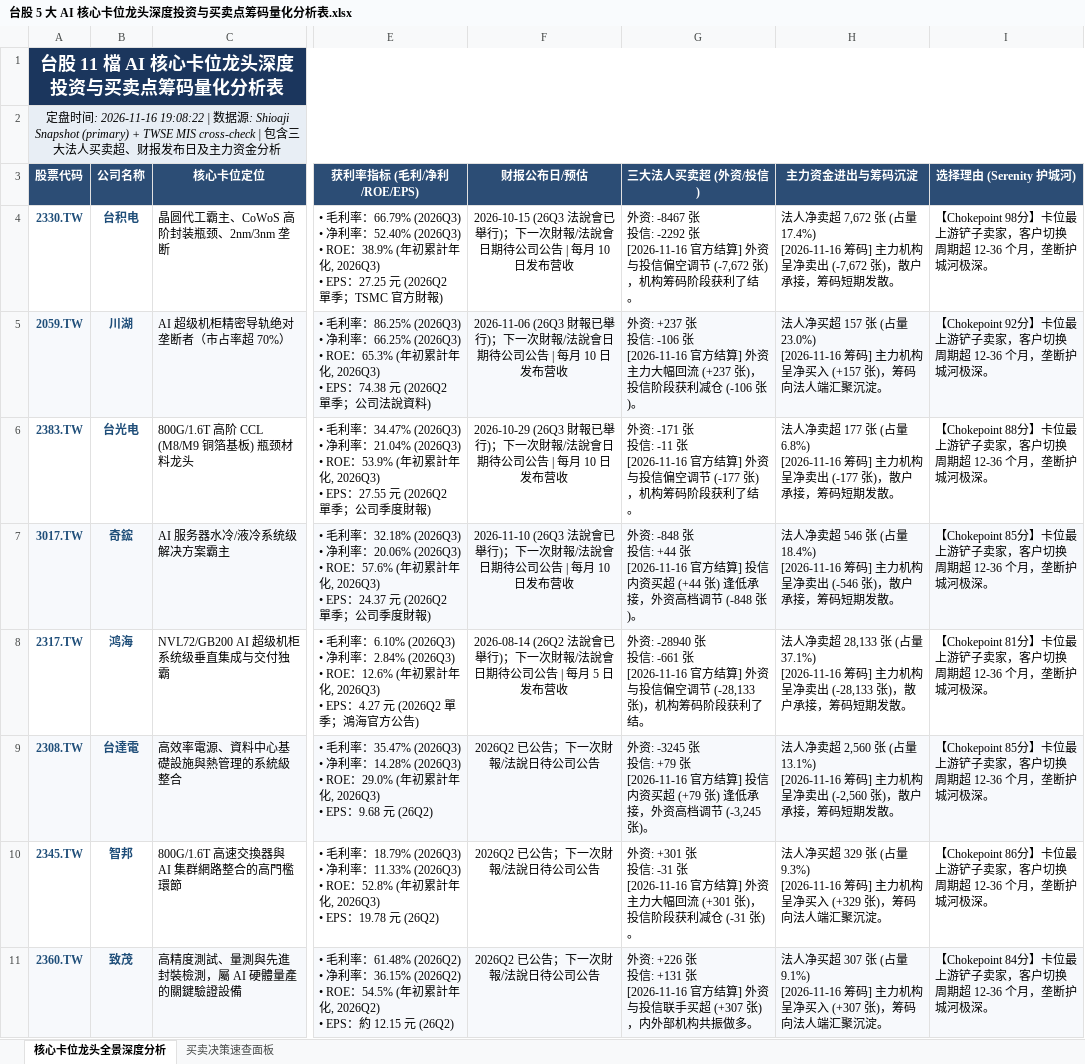
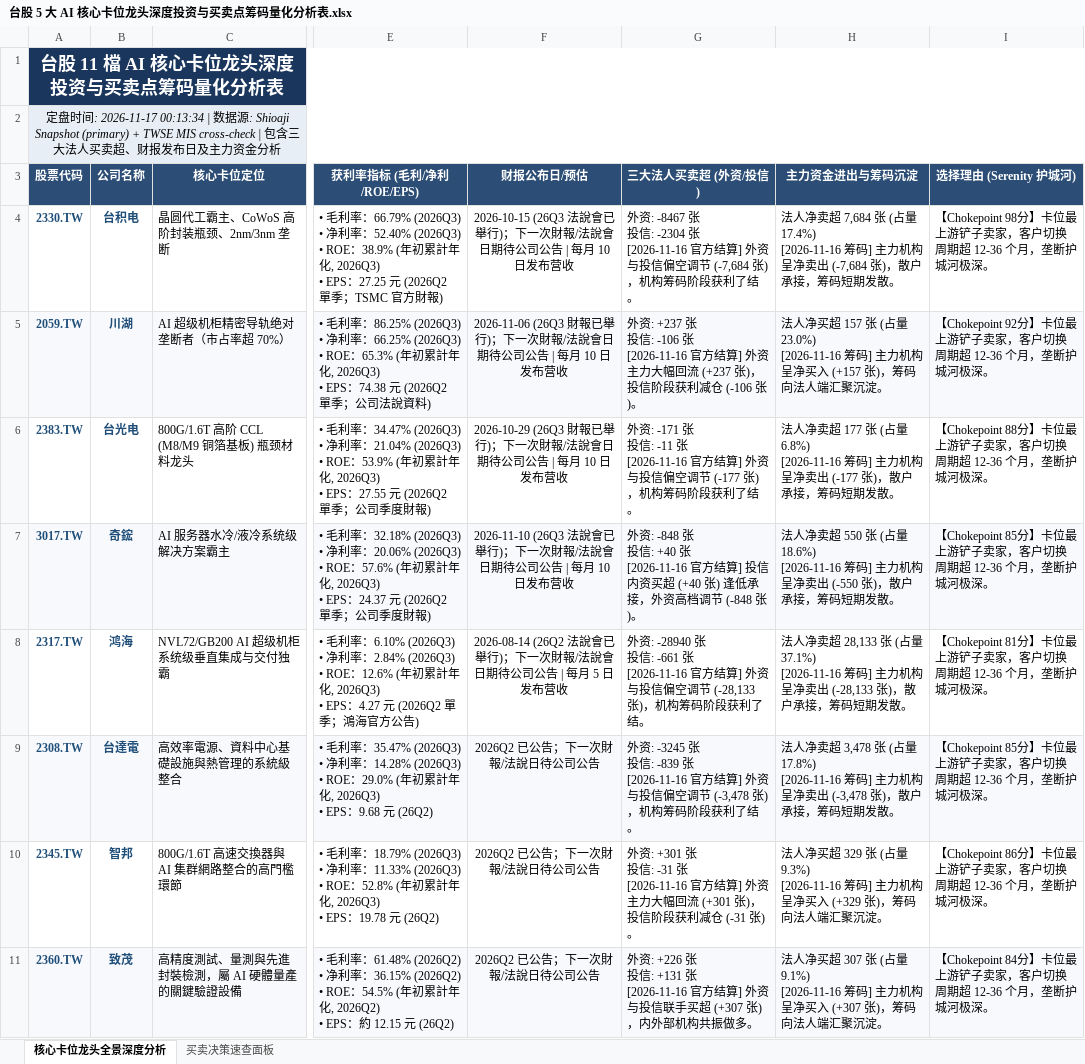
Before and after one commit to TonyTCFu/taiwan-stock-analysis, an Excel workbook: 台股 5 大 AI 核心卡位龙头深度投资与买卖点筹码量化分析表.xlsx, sheet 核心卡位龙头全景深度分析, drawn as a sheet; only a part is shown, gaps mark what is left out; values as stored, in another font and other column widths than the file's, no borders; ↵ is a line break in a cell; the diff covers the shown part only; the diff names each change by its address in the sheet, - before the commit and + after, or states it on an @@ line.

```diff
--- a/台股 5 大 AI 核心卡位龙头深度投资与买卖点筹码量化分析表.xlsx (sheet 核心卡位龙头全景深度分析)
+++ b/台股 5 大 AI 核心卡位龙头深度投资与买卖点筹码量化分析表.xlsx (sheet 核心卡位龙头全景深度分析)
-A2 (股票代码): …间: 2026-11-16 19:08:22 | 数…
+A2 (股票代码): …间: 2026-11-17 00:13:34 | 数…
-G4 (三大法人买卖超 (外资/投信)): …投信: -2292 张 ↵ [2026-11-16 官方结算] 外资与投信偏空调节 (-7,672 张)，机…
+G4 (三大法人买卖超 (外资/投信)): …投信: -2304 张 ↵ [2026-11-16 官方结算] 外资与投信偏空调节 (-7,684 张)，机…
-H4 (主力资金进出与筹码沉淀): …净卖超 7,672 张 (占量 17.4%) ↵ [2026-11-16 筹码] 主力机构呈净卖出 (-7,672 张)，散…
+H4 (主力资金进出与筹码沉淀): …净卖超 7,684 张 (占量 17.4%) ↵ [2026-11-16 筹码] 主力机构呈净卖出 (-7,684 张)，散…
-G7 (三大法人买卖超 (外资/投信)): …投信: +44 张 ↵ [2026-11-16 官方结算] 投信内资买超 (+44 张) 逢低…
+G7 (三大法人买卖超 (外资/投信)): …投信: +40 张 ↵ [2026-11-16 官方结算] 投信内资买超 (+40 张) 逢低…
-H7 (主力资金进出与筹码沉淀): …净卖超 546 张 (占量 18.4%) ↵ [2026-11-16 筹码] 主力机构呈净卖出 (-546 张)，散…
+H7 (主力资金进出与筹码沉淀): …净卖超 550 张 (占量 18.6%) ↵ [2026-11-16 筹码] 主力机构呈净卖出 (-550 张)，散…
-G9 (三大法人买卖超 (外资/投信)): …投信: +79 张 ↵ [2026-11-16 官方结算] 投信内资买超 (+79 张) 逢低承接，外资高档调节 (-3,245 张)。
+G9 (三大法人买卖超 (外资/投信)): …投信: -839 张 ↵ [2026-11-16 官方结算] 外资与投信偏空调节 (-3,478 张)，机构筹码阶段获利了结。
-H9 (主力资金进出与筹码沉淀): …净卖超 2,560 张 (占量 13.1%) ↵ [2026-11-16 筹码] 主力机构呈净卖出 (-2,560 张)，散…
+H9 (主力资金进出与筹码沉淀): …净卖超 3,478 张 (占量 17.8%) ↵ [2026-11-16 筹码] 主力机构呈净卖出 (-3,478 张)，散…
```
Also changed, not shown: 4 edited cells elsewhere in this sheet, sheet 买卖决策速查面板, 1 other file.
